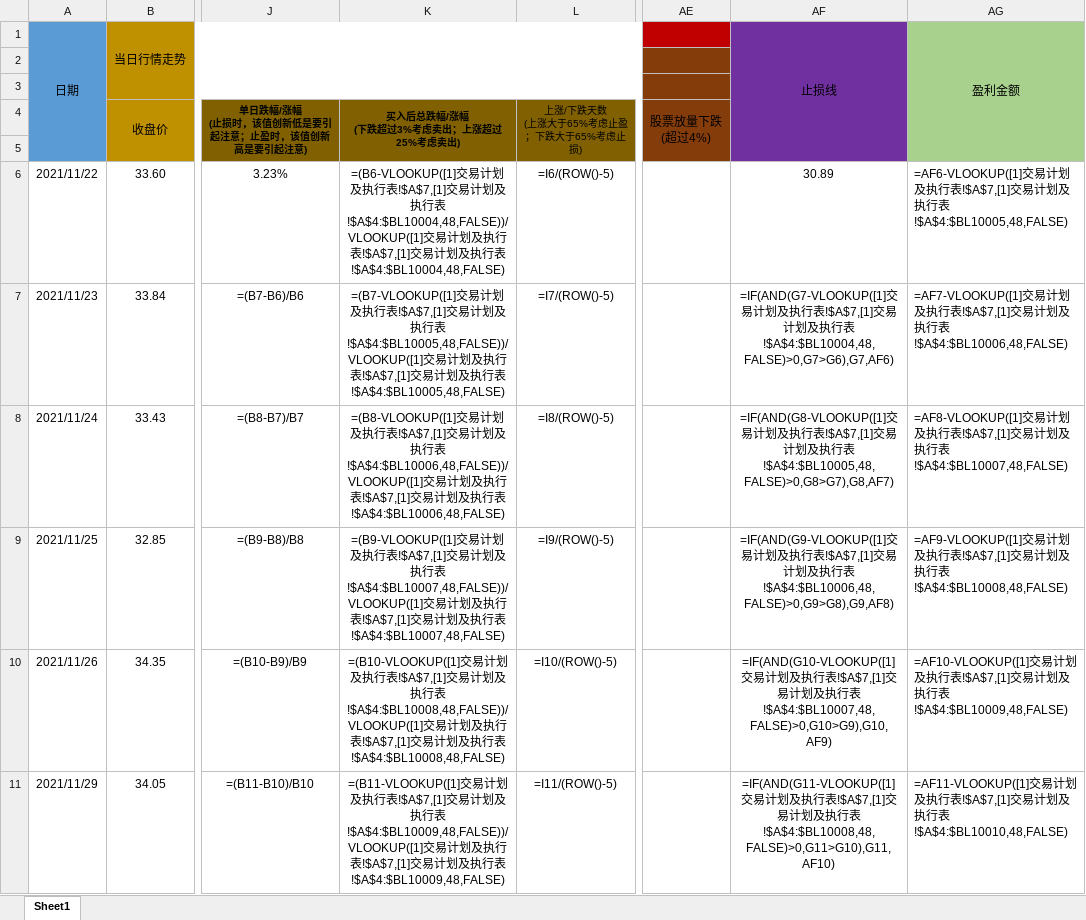
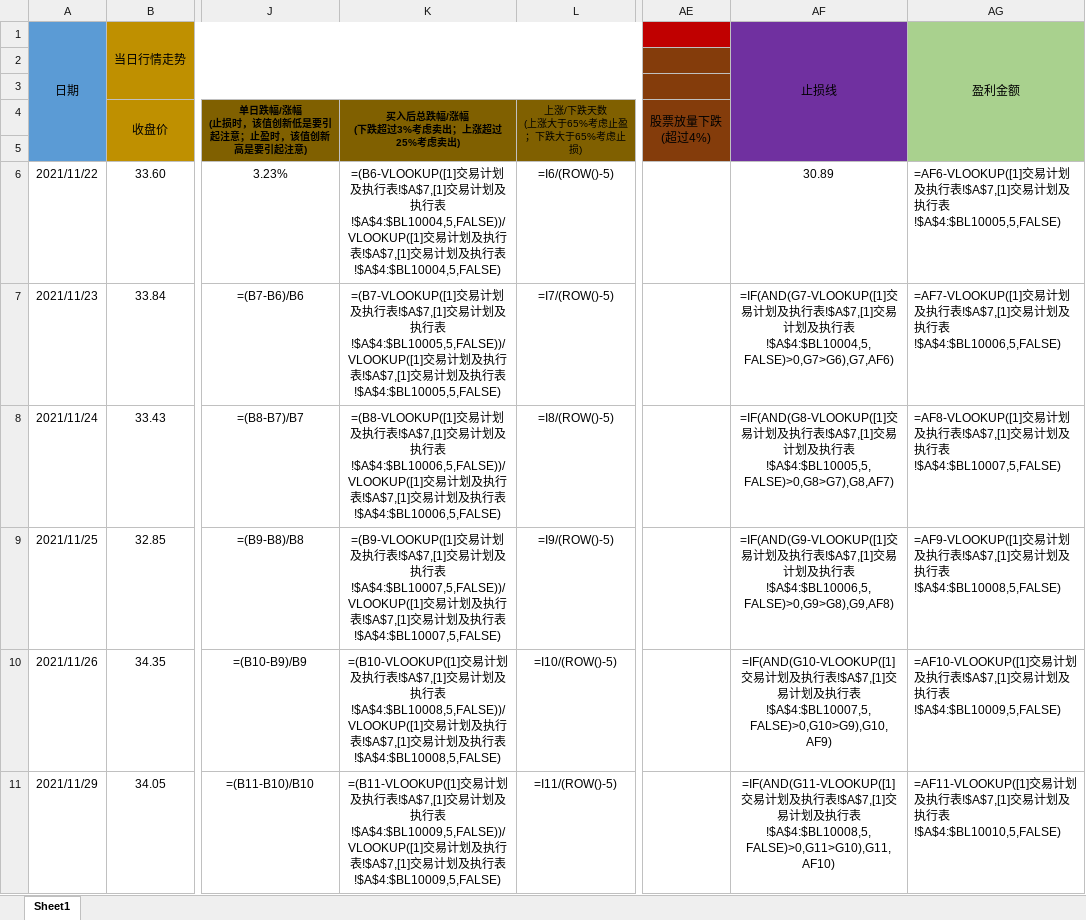
Before and after one commit to leaves-27/life, an Excel workbook: 我的创作/股票/技术投资/SEAP交易系统/交易运行状态/新化股份.xlsx, sheet Sheet1, drawn as a sheet; only a part is shown, gaps mark what is left out; values as stored, in another font and other column widths than the file's, no borders; formulas are shown in place of their values; the diff covers the shown part only; the diff names each change by its address in the sheet, - before the commit and + after, or states it on an @@ line.

```diff
--- a/我的创作/股票/技术投资/SEAP交易系统/交易运行状态/新化股份.xlsx (sheet Sheet1)
+++ b/我的创作/股票/技术投资/SEAP交易系统/交易运行状态/新化股份.xlsx (sheet Sheet1)
-K6: …行表!$A$4:$BL10004,48,FALSE))/VLOOKUP([1]交易计划及执行表!$A$7,[1]交易计划及执行表!$A$4:$BL10004,48,FALSE)
+K6: …行表!$A$4:$BL10004,5,FALSE))/VLOOKUP([1]交易计划及执行表!$A$7,[1]交易计划及执行表!$A$4:$BL10004,5,FALSE)
-AG6: …行表!$A$4:$BL10005,48,FALSE)
+AG6: …行表!$A$4:$BL10005,5,FALSE)
-K7: …行表!$A$4:$BL10005,48,FALSE))/VLOOKUP([1]交易计划及执行表!$A$7,[1]交易计划及执行表!$A$4:$BL10005,48,FALSE)
+K7: …行表!$A$4:$BL10005,5,FALSE))/VLOOKUP([1]交易计划及执行表!$A$7,[1]交易计划及执行表!$A$4:$BL10005,5,FALSE)
-AF7: …行表!$A$4:$BL10004,48,FALSE)>0,G7>G6),G7,AF6)
+AF7: …行表!$A$4:$BL10004,5,FALSE)>0,G7>G6),G7,AF6)
-AG7: …行表!$A$4:$BL10006,48,FALSE)
+AG7: …行表!$A$4:$BL10006,5,FALSE)
-K8: …行表!$A$4:$BL10006,48,FALSE))/VLOOKUP([1]交易计划及执行表!$A$7,[1]交易计划及执行表!$A$4:$BL10006,48,FALSE)
+K8: …行表!$A$4:$BL10006,5,FALSE))/VLOOKUP([1]交易计划及执行表!$A$7,[1]交易计划及执行表!$A$4:$BL10006,5,FALSE)
-AF8: …行表!$A$4:$BL10005,48,FALSE)>0,G8>G7),G8,AF7)
+AF8: …行表!$A$4:$BL10005,5,FALSE)>0,G8>G7),G8,AF7)
-AG8: …行表!$A$4:$BL10007,48,FALSE)
+AG8: …行表!$A$4:$BL10007,5,FALSE)
-K9: …行表!$A$4:$BL10007,48,FALSE))/VLOOKUP([1]交易计划及执行表!$A$7,[1]交易计划及执行表!$A$4:$BL10007,48,FALSE)
+K9: …行表!$A$4:$BL10007,5,FALSE))/VLOOKUP([1]交易计划及执行表!$A$7,[1]交易计划及执行表!$A$4:$BL10007,5,FALSE)
-AF9: …行表!$A$4:$BL10006,48,FALSE)>0,G9>G8),G9,AF8)
+AF9: …行表!$A$4:$BL10006,5,FALSE)>0,G9>G8),G9,AF8)
-AG9: …行表!$A$4:$BL10008,48,FALSE)
+AG9: …行表!$A$4:$BL10008,5,FALSE)
-K10: …行表!$A$4:$BL10008,48,FALSE))/VLOOKUP([1]交易计划及执行表!$A$7,[1]交易计划及执行表!$A$4:$BL10008,48,FALSE)
+K10: …行表!$A$4:$BL10008,5,FALSE))/VLOOKUP([1]交易计划及执行表!$A$7,[1]交易计划及执行表!$A$4:$BL10008,5,FALSE)
-AF10: …行表!$A$4:$BL10007,48,FALSE)>0,G10>G9),G10,AF9)
+AF10: …行表!$A$4:$BL10007,5,FALSE)>0,G10>G9),G10,AF9)
-AG10: …行表!$A$4:$BL10009,48,FALSE)
+AG10: …行表!$A$4:$BL10009,5,FALSE)
-K11: …行表!$A$4:$BL10009,48,FALSE))/VLOOKUP([1]交易计划及执行表!$A$7,[1]交易计划及执行表!$A$4:$BL10009,48,FALSE)
+K11: …行表!$A$4:$BL10009,5,FALSE))/VLOOKUP([1]交易计划及执行表!$A$7,[1]交易计划及执行表!$A$4:$BL10009,5,FALSE)
-AF11: …行表!$A$4:$BL10008,48,FALSE)>0,G11>G10),G11,AF10)
+AF11: …行表!$A$4:$BL10008,5,FALSE)>0,G11>G10),G11,AF10)
-AG11: …行表!$A$4:$BL10010,48,FALSE)
+AG11: …行表!$A$4:$BL10010,5,FALSE)
```
Also changed, not shown: 15 edited cells elsewhere in this sheet, 我的创作/股票/技术投资/SEAP交易系统/交易计划可行性分析.xlsx, 我的创作/股票/技术投资/SEAP交易系统/交易计划执行结果.xlsx, 3 other files.
